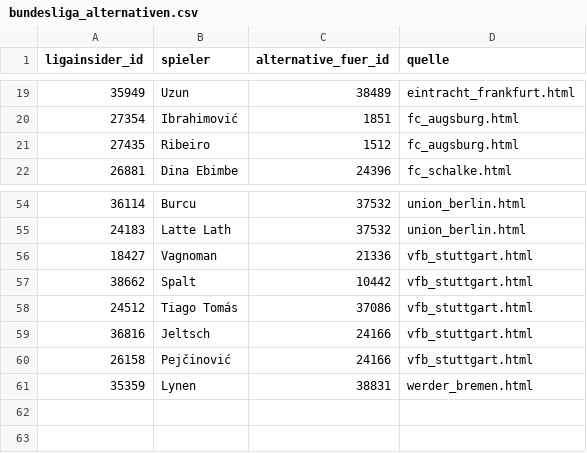
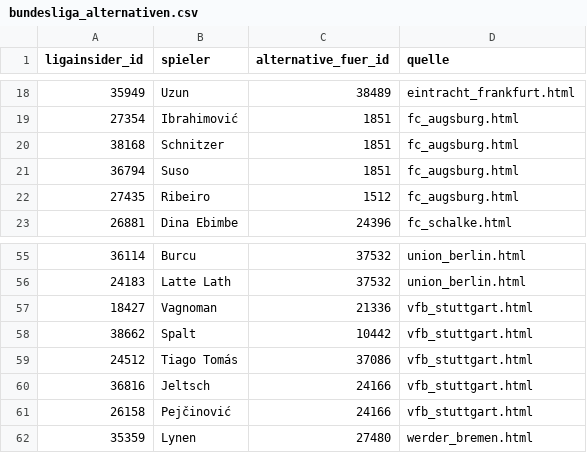
Before and after one commit to robb1302/kickbase-ai, a CSV file: data/matchday/bundesliga_alternativen.csv, drawn as a sheet; only a part is shown, gaps mark what is left out; the diff covers the shown part only.

```diff
--- a/data/matchday/bundesliga_alternativen.csv
+++ b/data/matchday/bundesliga_alternativen.csv
@@ -20,2 +19,4 @@
 27354;Ibrahimović;1851;fc_augsburg.html
+38168;Schnitzer;1851;fc_augsburg.html
+36794;Suso;1851;fc_augsburg.html
 27435;Ribeiro;1512;fc_augsburg.html
@@ -60,2 +61,2 @@
 26158;Pejčinović;24166;vfb_stuttgart.html
-35359;Lynen;38831;werder_bremen.html
+35359;Lynen;27480;werder_bremen.html
```
Also changed, not shown: 6 added rows, 7 removed rows and 5 edited cells elsewhere in this file, data/final/final.csv, data/matchday/bundesliga_startelf.csv, 2 other files.
